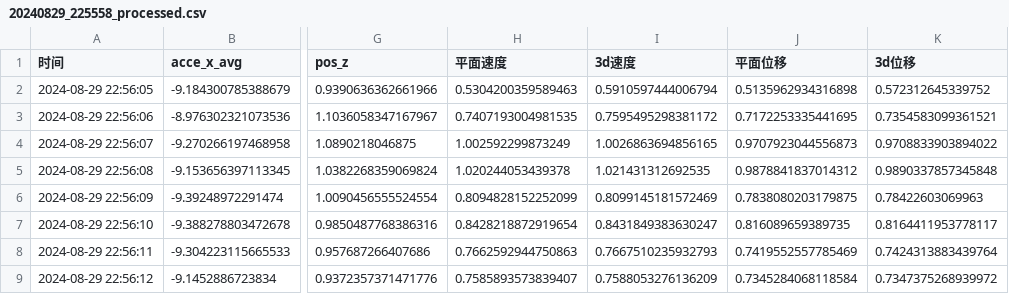
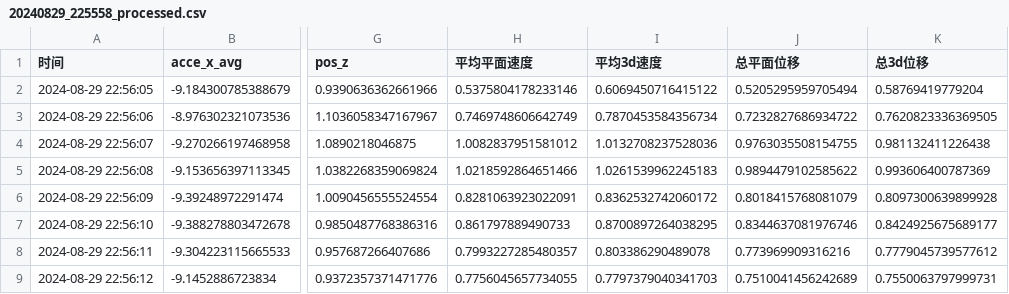
Before and after one commit to zhangleino1/3D-Pedestrian-Trajectory-Collection, a CSV file: processed/20240829_225558_processed.csv, drawn as a sheet; only a part is shown, gaps mark what is left out; the diff covers the shown part only; the diff names each change by its address in the sheet, - before the commit and + after, or states it on an @@ line.

```diff
--- a/processed/20240829_225558_processed.csv
+++ b/processed/20240829_225558_processed.csv
-H1: 平面速度
+H1: 平均平面速度
-I1: 3d速度
+I1: 平均3d速度
-J1: 平面位移
+J1: 总平面位移
-K1: 3d位移
+K1: 总3d位移
-H2 (平均平面速度): 0.5304200359589463
+H2 (平均平面速度): 0.5375804178233146
-I2 (平均3d速度): 0.5910597444006794
+I2 (平均3d速度): 0.6069450716415122
-J2 (总平面位移): 0.5135962934316898
+J2 (总平面位移): 0.5205295959705494
-K2 (总3d位移): 0.572312645339752
+K2 (总3d位移): 0.58769419779204
-H3 (平均平面速度): 0.7407193004981535
+H3 (平均平面速度): 0.7469748606642749
-I3 (平均3d速度): 0.7595495298381172
+I3 (平均3d速度): 0.7870453584356734
-J3 (总平面位移): 0.7172253335441695
+J3 (总平面位移): 0.7232827686934722
-K3 (总3d位移): 0.7354583099361521
+K3 (总3d位移): 0.7620823336369505
-H4 (平均平面速度): 1.002592299873249
+H4 (平均平面速度): 1.0082837951581012
-I4 (平均3d速度): 1.0026863694856165
+I4 (平均3d速度): 1.0132708237528036
-J4 (总平面位移): 0.9707923044556873
+J4 (总平面位移): 0.9763035508154755
-K4 (总3d位移): 0.9708833903894022
+K4 (总3d位移): 0.981132411226438
-H5 (平均平面速度): 1.020244053439378
+H5 (平均平面速度): 1.0218592864651466
-I5 (平均3d速度): 1.021431312692535
+I5 (平均3d速度): 1.0261539962245183
-J5 (总平面位移): 0.9878841837014312
+J5 (总平面位移): 0.9894479102585622
-K5 (总3d位移): 0.9890337857345848
+K5 (总3d位移): 0.993606400787369
-H6 (平均平面速度): 0.8094828152252099
+H6 (平均平面速度): 0.8281063923022091
-I6 (平均3d速度): 0.8099145181572469
+I6 (平均3d速度): 0.8362532742060172
-J6 (总平面位移): 0.7838080203179875
+J6 (总平面位移): 0.8018415768081079
-K6 (总3d位移): 0.78422603069963
+K6 (总3d位移): 0.8097300639899928
-H7 (平均平面速度): 0.8428218872919654
+H7 (平均平面速度): 0.861797889490733
-I7 (平均3d速度): 0.8431849383630247
+I7 (平均3d速度): 0.8700897264038295
-J7 (总平面位移): 0.816089659389735
+J7 (总平面位移): 0.8344637081976746
-K7 (总3d位移): 0.8164411953778117
+K7 (总3d位移): 0.8424925675689177
-H8 (平均平面速度): 0.7662592944750863
+H8 (平均平面速度): 0.7993227285480357
-I8 (平均3d速度): 0.7667510235932793
+I8 (平均3d速度): 0.803386290489078
-J8 (总平面位移): 0.7419552557785469
+J8 (总平面位移): 0.773969909316216
-K8 (总3d位移): 0.7424313883439764
+K8 (总3d位移): 0.7779045739577612
-H9 (平均平面速度): 0.7585893573839407
+H9 (平均平面速度): 0.7756045657734055
-I9 (平均3d速度): 0.7588053276136209
+I9 (平均3d速度): 0.7797379040341703
-J9 (总平面位移): 0.7345284068118584
+J9 (总平面位移): 0.7510041456242689
-K9 (总3d位移): 0.7347375268939972
+K9 (总3d位移): 0.7550063797999731
```
Also changed, not shown: 64 edited cells elsewhere in this file, processed/20240829_225513_processed.csv, processed/summary.csv, 1 other file.
